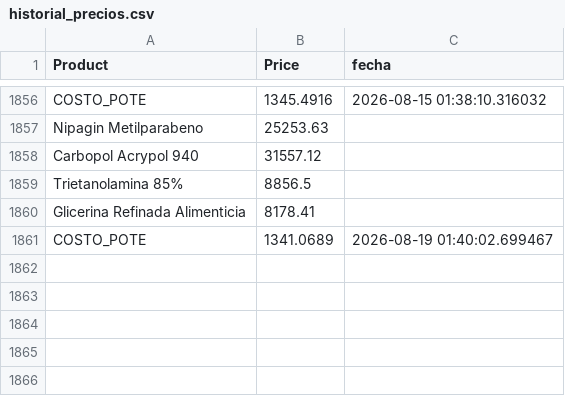
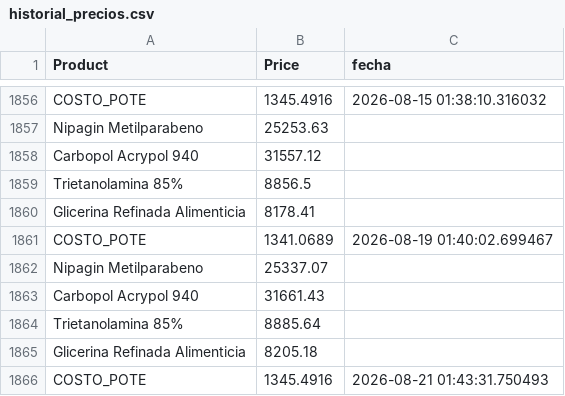
Before and after one commit to franciscosalusso-ux/gel-costos, a CSV file: historial_precios.csv, drawn as a sheet; only a part is shown, gaps mark what is left out.

```diff
--- a/historial_precios.csv
+++ b/historial_precios.csv
@@ -1861 +1861,6 @@ Glicerina Refinada Alimenticia,8178.41,
 COSTO_POTE,1341.0689,2026-08-19 01:40:02.699467
+Nipagin Metilparabeno,25337.07,
+Carbopol Acrypol 940,31661.43,
+Trietanolamina 85%,8885.64,
+Glicerina Refinada Alimenticia,8205.18,
+COSTO_POTE,1345.4916,2026-08-21 01:43:31.750493
```
